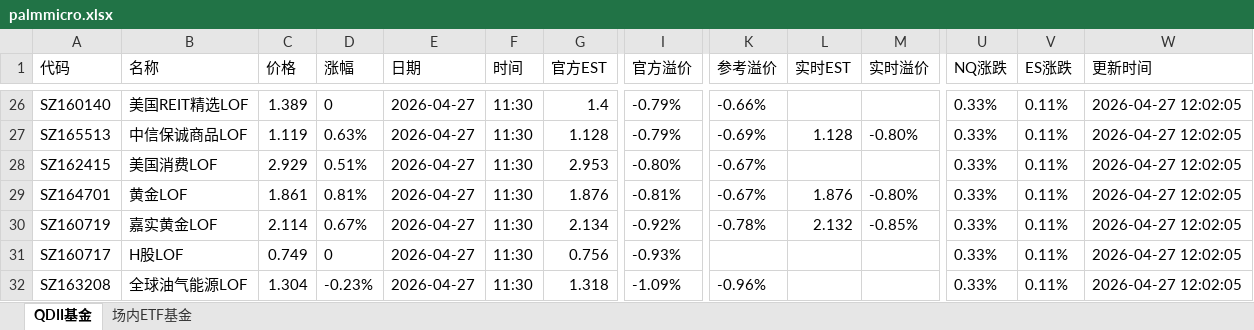
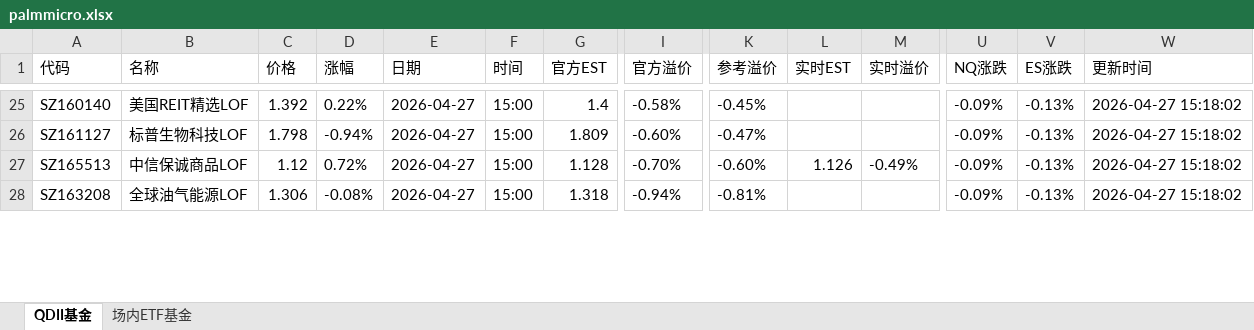
Before and after one commit to codes84/etf-monitor, an Excel workbook: palmmicro.xlsx, sheet QDII基金, drawn as a sheet; only a part is shown, gaps mark what is left out; values as stored, in another font and other column widths than the file's, no borders; removed rows and columns are numbered as before the commit, all else as after; rows hold the shown columns only; the diff covers the shown part only; the diff names each change by its address in the sheet, - before the commit and + after, or states it on an @@ line.

```diff
--- a/palmmicro.xlsx (sheet QDII基金)
+++ b/palmmicro.xlsx (sheet QDII基金)
-C25 (价格): 1.389
+C25 (价格): 1.392
-D25 (涨幅): 0
+D25 (涨幅): 0.22%
-F25 (时间): 11:30
+F25 (时间): 15:00
-I25 (官方溢价): -0.79%
+I25 (官方溢价): -0.58%
-K25 (参考溢价): -0.66%
+K25 (参考溢价): -0.45%
-U25 (NQ涨跌): 0.33%
+U25 (NQ涨跌): -0.09%
-V25 (ES涨跌): 0.11%
+V25 (ES涨跌): -0.13%
-W25 (更新时间): 2026-04-27 12:02:05
+W25 (更新时间): 2026-04-27 15:18:02
+row 26: SZ161127 | 标普生物科技LOF | 1.798 | -0.94% | 2026-04-27 | 15:00 | 1.809 | -0.60% | -0.47% |  |  | -0.09% | -0.13% | 2026-04-27 15:18:02
-C27 (价格): 1.119
+C27 (价格): 1.12
-D27 (涨幅): 0.63%
+D27 (涨幅): 0.72%
-F27 (时间): 11:30
+F27 (时间): 15:00
-I27 (官方溢价): -0.79%
+I27 (官方溢价): -0.70%
-K27 (参考溢价): -0.69%
+K27 (参考溢价): -0.60%
-L27 (实时EST): 1.128
+L27 (实时EST): 1.126
-M27 (实时溢价): -0.80%
+M27 (实时溢价): -0.49%
-U27 (NQ涨跌): 0.33%
+U27 (NQ涨跌): -0.09%
-V27 (ES涨跌): 0.11%
+V27 (ES涨跌): -0.13%
-W27 (更新时间): 2026-04-27 12:02:05
+W27 (更新时间): 2026-04-27 15:18:02
-row 28: SZ162415 | 美国消费LOF | 2.929 | 0.51% | 2026-04-27 | 11:30 | 2.953 | -0.80% | -0.67% |  |  | 0.33% | 0.11% | 2026-04-27 12:02:05
-row 29: SZ164701 | 黄金LOF | 1.861 | 0.81% | 2026-04-27 | 11:30 | 1.876 | -0.81% | -0.67% | 1.876 | -0.80% | 0.33% | 0.11% | 2026-04-27 12:02:05
-row 30: SZ160719 | 嘉实黄金LOF | 2.114 | 0.67% | 2026-04-27 | 11:30 | 2.134 | -0.92% | -0.78% | 2.132 | -0.85% | 0.33% | 0.11% | 2026-04-27 12:02:05
-row 31: SZ160717 | H股LOF | 0.749 | 0 | 2026-04-27 | 11:30 | 0.756 | -0.93% |  |  |  | 0.33% | 0.11% | 2026-04-27 12:02:05
-C28 (价格): 1.304
+C28 (价格): 1.306
-D28 (涨幅): -0.23%
+D28 (涨幅): -0.08%
-F28 (时间): 11:30
+F28 (时间): 15:00
-I28 (官方溢价): -1.09%
+I28 (官方溢价): -0.94%
-K28 (参考溢价): -0.96%
+K28 (参考溢价): -0.81%
-U28 (NQ涨跌): 0.33%
+U28 (NQ涨跌): -0.09%
-V28 (ES涨跌): 0.11%
+V28 (ES涨跌): -0.13%
-W28 (更新时间): 2026-04-27 12:02:05
+W28 (更新时间): 2026-04-27 15:18:02
```
Also changed, not shown: 10 added rows, 7 removed rows and 177 edited cells elsewhere in this sheet, sheet 场内ETF基金, 1 other file.
